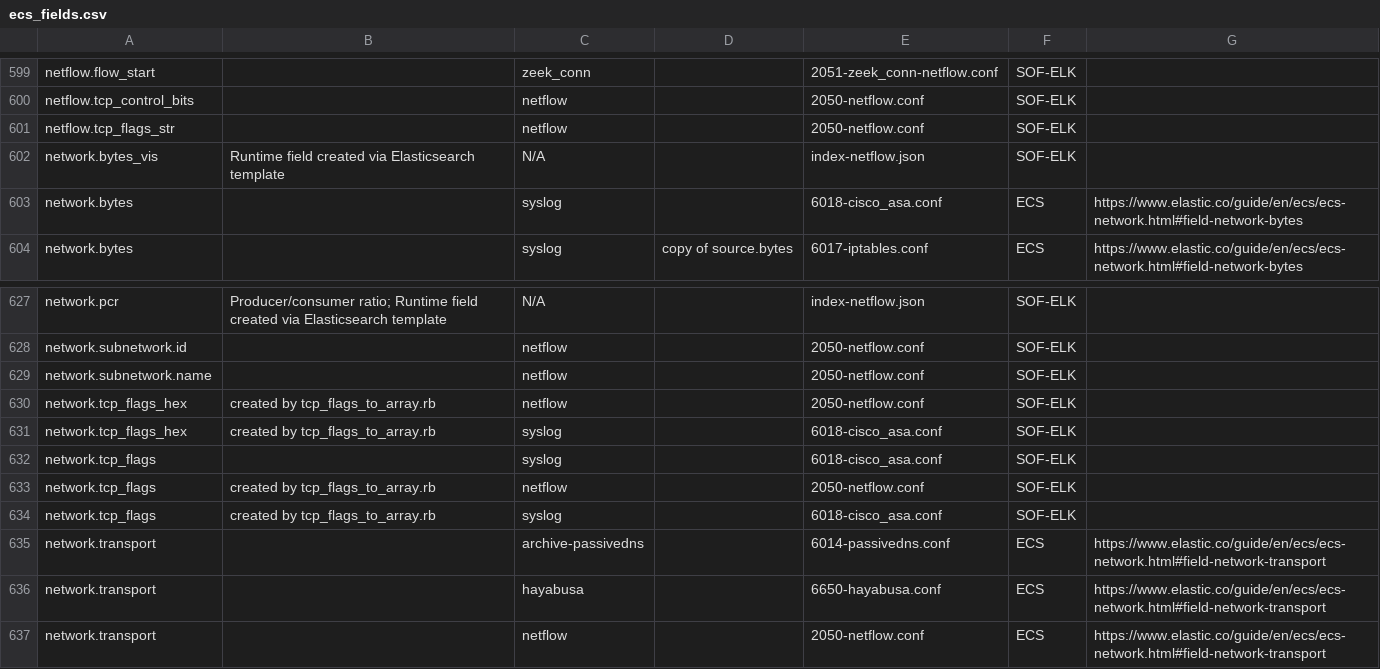
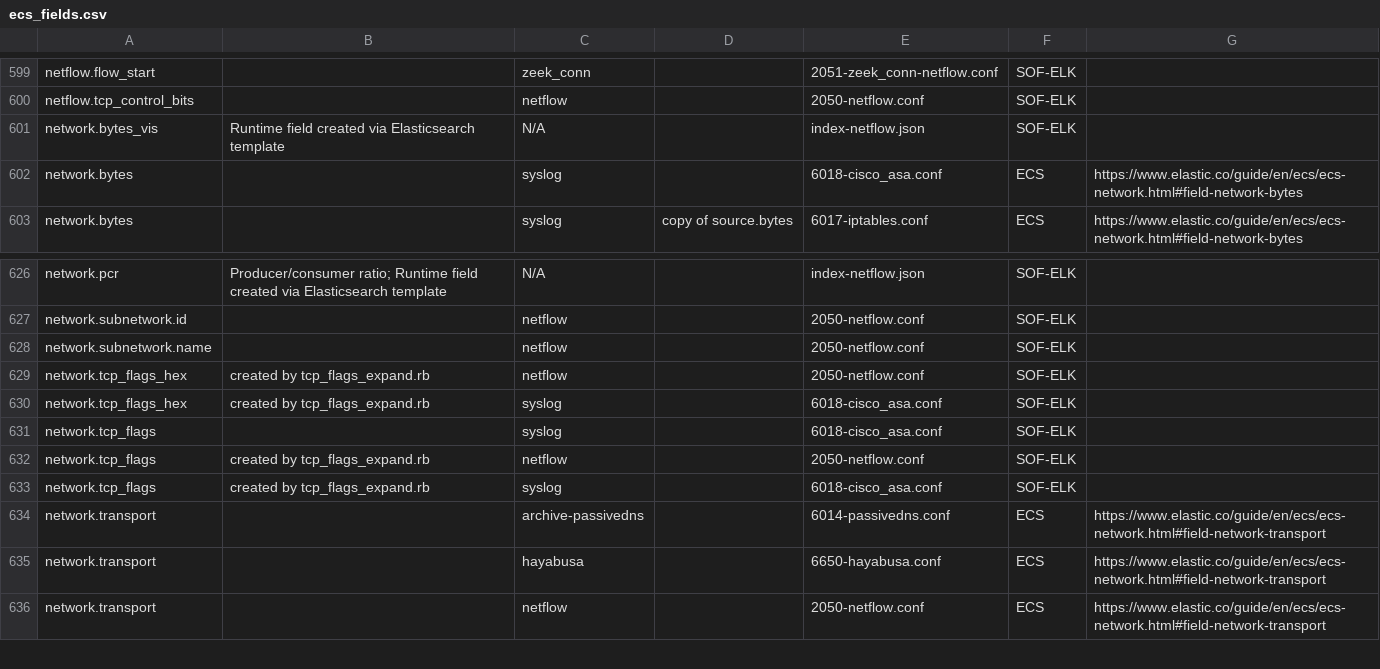
Before and after one commit to philhagen/sof-elk, a CSV file: doc/ecs_fields.csv, drawn as a sheet; only a part is shown, gaps mark what is left out.

Commit message:
fix the TCP flag calculations

```diff
--- a/doc/ecs_fields.csv
+++ b/doc/ecs_fields.csv
@@ -600,3 +600,2 @@ netflow.flow_start,,zeek_conn,,2051-zeek_conn-netflow.conf,SOF-ELK,
 netflow.tcp_control_bits,,netflow,,2050-netflow.conf,SOF-ELK,
-netflow.tcp_flags_str,,netflow,,2050-netflow.conf,SOF-ELK,
 network.bytes_vis,Runtime field created via Elasticsearch template,N/A,,index-netflow.json,SOF-ELK,
@@ -629,7 +628,7 @@ network.subnetwork.id,,netflow,,2050-netflow.conf,SOF-ELK,
 network.subnetwork.name,,netflow,,2050-netflow.conf,SOF-ELK,
-network.tcp_flags_hex,created by tcp_flags_to_array.rb,netflow,,2050-netflow.conf,SOF-ELK,
-network.tcp_flags_hex,created by tcp_flags_to_array.rb,syslog,,6018-cisco_asa.conf,SOF-ELK,
+network.tcp_flags_hex,created by tcp_flags_expand.rb,netflow,,2050-netflow.conf,SOF-ELK,
+network.tcp_flags_hex,created by tcp_flags_expand.rb,syslog,,6018-cisco_asa.conf,SOF-ELK,
 network.tcp_flags,,syslog,,6018-cisco_asa.conf,SOF-ELK,
-network.tcp_flags,created by tcp_flags_to_array.rb,netflow,,2050-netflow.conf,SOF-ELK,
-network.tcp_flags,created by tcp_flags_to_array.rb,syslog,,6018-cisco_asa.conf,SOF-ELK,
+network.tcp_flags,created by tcp_flags_expand.rb,netflow,,2050-netflow.conf,SOF-ELK,
+network.tcp_flags,created by tcp_flags_expand.rb,syslog,,6018-cisco_asa.conf,SOF-ELK,
 network.transport,,archive-passivedns,,6014-passivedns.conf,ECS,https://www.elastic.co/guide/en/ecs/ecs-network.html#field-network-transport
```
Also changed, not shown: 4 other files.
